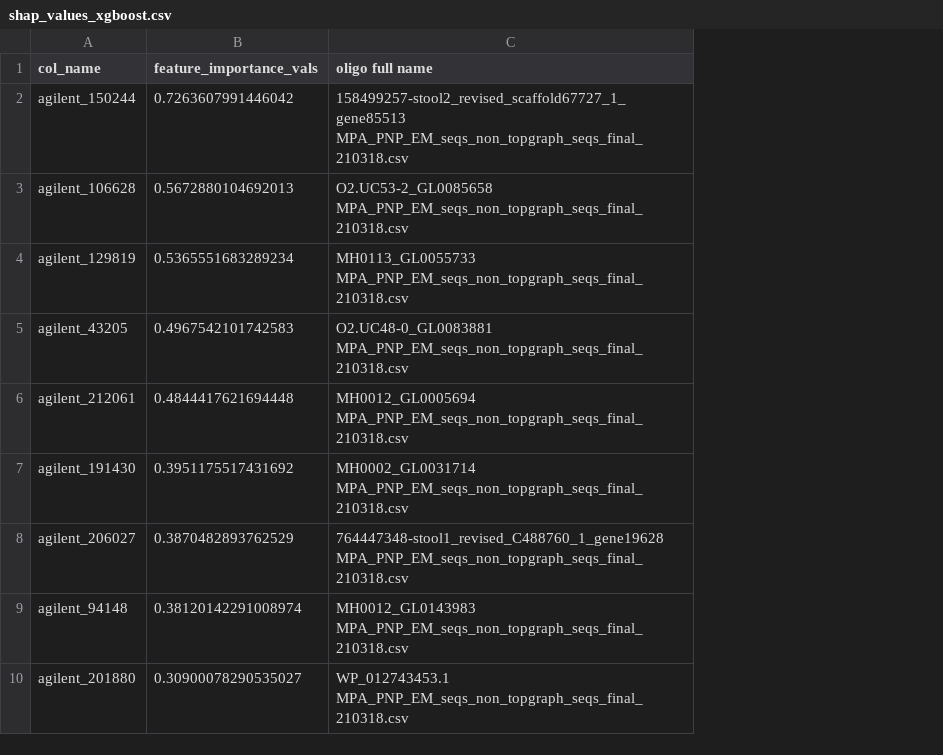
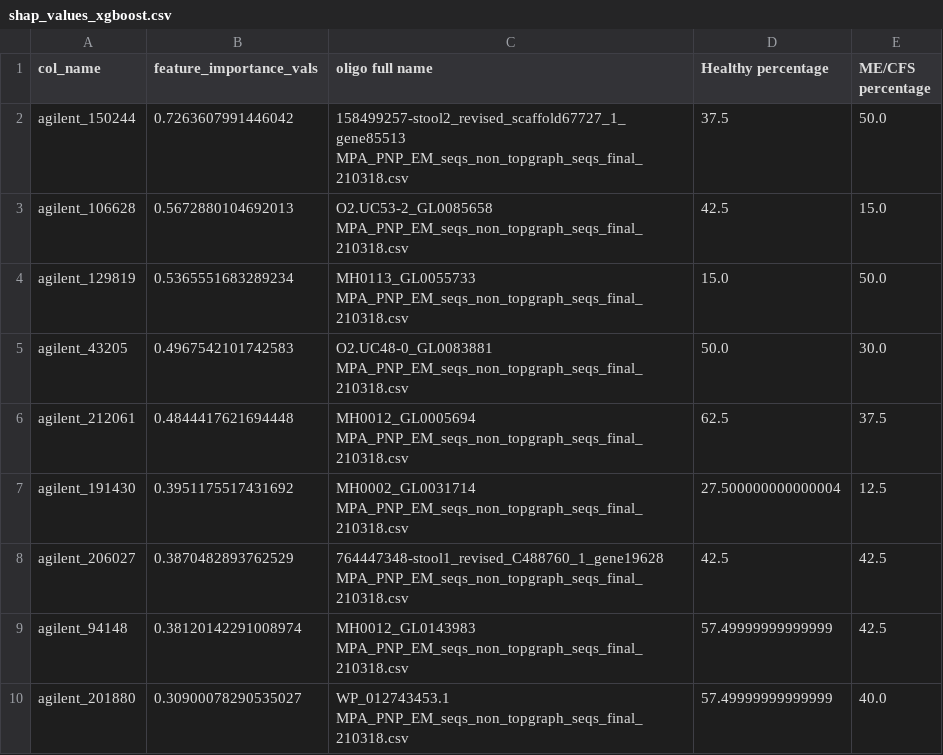
Before and after one commit to kalkairis/PhageIPSeq_CFS, a CSV file: PhageIPSeq_CFS/Figures/figure_3/shap_values_xgboost.csv, drawn as a sheet; only a part is shown; the diff names each change by its address in the sheet, - before the commit and + after, or states it on an @@ line.

```diff
--- a/PhageIPSeq_CFS/Figures/figure_3/shap_values_xgboost.csv
+++ b/PhageIPSeq_CFS/Figures/figure_3/shap_values_xgboost.csv
+column D (Healthy percentage), rows 2-10: 37.5 | 42.5 | 15.0 | 50.0 | 62.5 | 27.500000000000004 | 42.5 | 57.49999999999999 | 57.49999999999999
+column E (ME/CFS percentage), rows 2-10: 50.0 | 15.0 | 50.0 | 30.0 | 37.5 | 12.5 | 42.5 | 42.5 | 40.0
```
Also changed, not shown: PhageIPSeq_CFS/Figures/figure_3/shap_values_GBR.csv, PhageIPSeq_CFS/Figures/figure_4/shap_values_GBR.csv, 13 other files.
